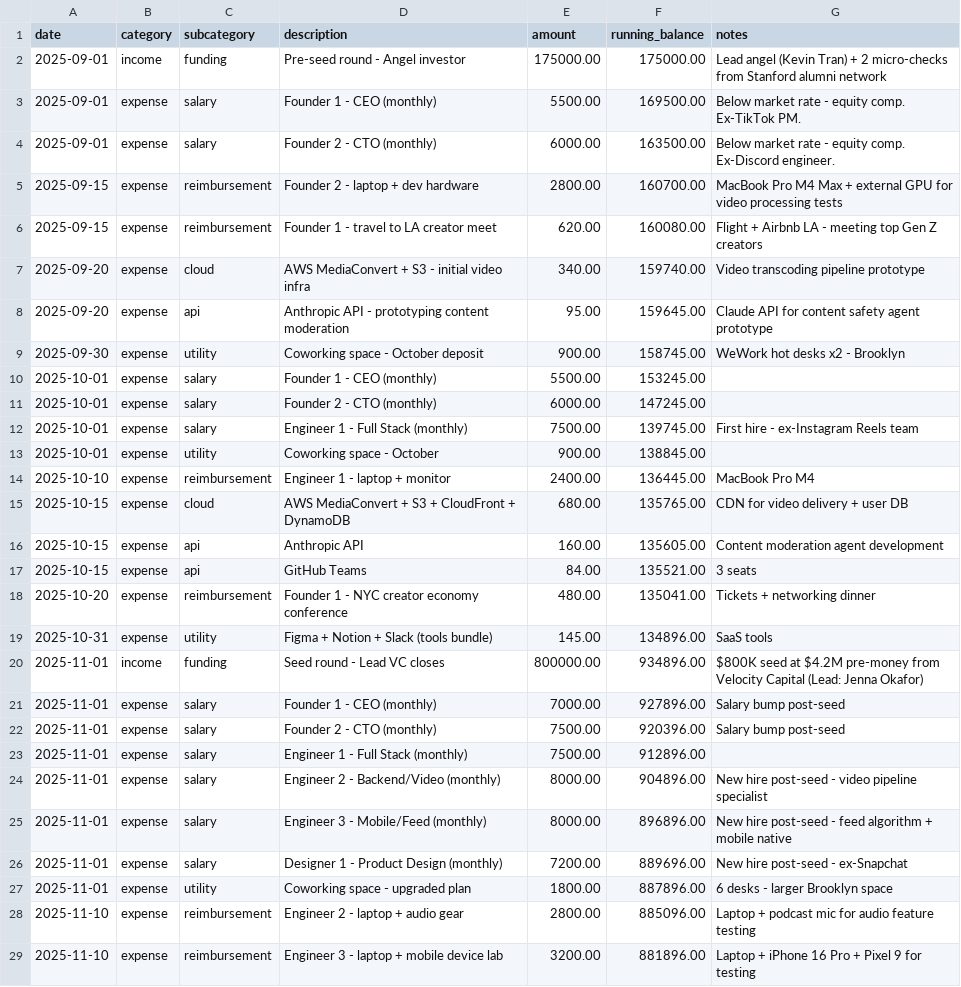
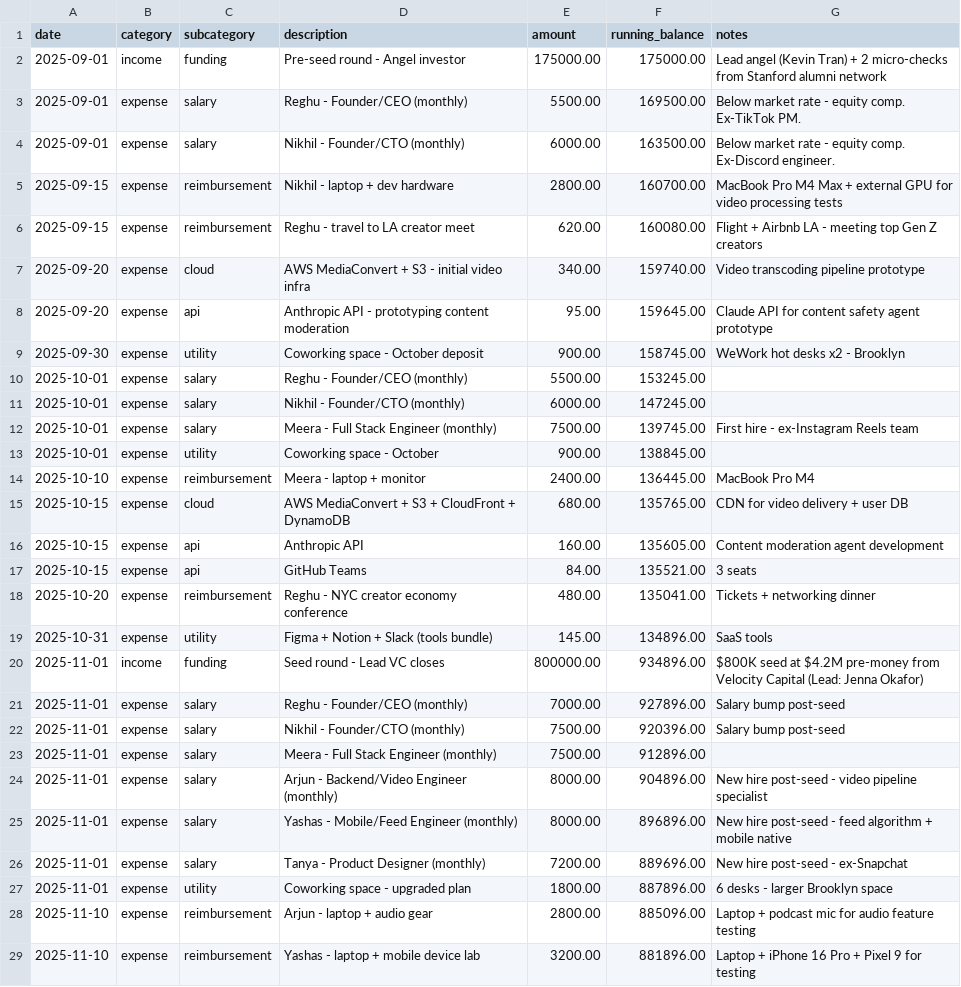
Before and after one commit to Ackshay206/yconic_outliers, a CSV file: backend/data/csv/deadpool_finance_data.csv, drawn as a sheet; only a part is shown; the diff covers the shown part only.

```diff
--- a/backend/data/csv/deadpool_finance_data.csv
+++ b/backend/data/csv/deadpool_finance_data.csv
@@ -2,6 +2,6 @@ date,category,subcategory,description,amount,running_balance,notes
 2025-09-01,income,funding,Pre-seed round - Angel investor,175000.00,175000.00,Lead angel (Kevin Tran) + 2 micro-checks from Stanford alumni network
-2025-09-01,expense,salary,Founder 1 - CEO (monthly),5500.00,169500.00,Below market rate - equity comp. Ex-TikTok PM.
-2025-09-01,expense,salary,Founder 2 - CTO (monthly),6000.00,163500.00,Below market rate - equity comp. Ex-Discord engineer.
-2025-09-15,expense,reimbursement,Founder 2 - laptop + dev hardware,2800.00,160700.00,MacBook Pro M4 Max + external GPU for video processing tests
-2025-09-15,expense,reimbursement,Founder 1 - travel to LA creator meet,620.00,160080.00,Flight + Airbnb LA - meeting top Gen Z creators
+2025-09-01,expense,salary,Reghu - Founder/CEO (monthly),5500.00,169500.00,Below market rate - equity comp. Ex-TikTok PM.
+2025-09-01,expense,salary,Nikhil - Founder/CTO (monthly),6000.00,163500.00,Below market rate - equity comp. Ex-Discord engineer.
+2025-09-15,expense,reimbursement,Nikhil - laptop + dev hardware,2800.00,160700.00,MacBook Pro M4 Max + external GPU for video processing tests
+2025-09-15,expense,reimbursement,Reghu - travel to LA creator meet,620.00,160080.00,Flight + Airbnb LA - meeting top Gen Z creators
 2025-09-20,expense,cloud,AWS MediaConvert + S3 - initial video infra,340.00,159740.00,Video transcoding pipeline prototype
@@ -9,7 +9,7 @@ date,category,subcategory,description,amount,running_balance,notes
 2025-09-30,expense,utility,Coworking space - October deposit,900.00,158745.00,WeWork hot desks x2 - Brooklyn
-2025-10-01,expense,salary,Founder 1 - CEO (monthly),5500.00,153245.00,
-2025-10-01,expense,salary,Founder 2 - CTO (monthly),6000.00,147245.00,
-2025-10-01,expense,salary,Engineer 1 - Full Stack (monthly),7500.00,139745.00,First hire - ex-Instagram Reels team
+2025-10-01,expense,salary,Reghu - Founder/CEO (monthly),5500.00,153245.00,
+2025-10-01,expense,salary,Nikhil - Founder/CTO (monthly),6000.00,147245.00,
+2025-10-01,expense,salary,Meera - Full Stack Engineer (monthly),7500.00,139745.00,First hire - ex-Instagram Reels team
 2025-10-01,expense,utility,Coworking space - October,900.00,138845.00,
-2025-10-10,expense,reimbursement,Engineer 1 - laptop + monitor,2400.00,136445.00,MacBook Pro M4
+2025-10-10,expense,reimbursement,Meera - laptop + monitor,2400.00,136445.00,MacBook Pro M4
 2025-10-15,expense,cloud,AWS MediaConvert + S3 + CloudFront + DynamoDB,680.00,135765.00,CDN for video delivery + user DB
@@ -17,13 +17,13 @@ date,category,subcategory,description,amount,running_balance,notes
 2025-10-15,expense,api,GitHub Teams,84.00,135521.00,3 seats
-2025-10-20,expense,reimbursement,Founder 1 - NYC creator economy conference,480.00,135041.00,Tickets + networking dinner
+2025-10-20,expense,reimbursement,Reghu - NYC creator economy conference,480.00,135041.00,Tickets + networking dinner
 2025-10-31,expense,utility,Figma + Notion + Slack (tools bundle),145.00,134896.00,SaaS tools
 2025-11-01,income,funding,Seed round - Lead VC closes,800000.00,934896.00,$800K seed at $4.2M pre-money from Velocity Capital (Lead: Jenna Okafor)
-2025-11-01,expense,salary,Founder 1 - CEO (monthly),7000.00,927896.00,Salary bump post-seed
-2025-11-01,expense,salary,Founder 2 - CTO (monthly),7500.00,920396.00,Salary bump post-seed
-2025-11-01,expense,salary,Engineer 1 - Full Stack (monthly),7500.00,912896.00,
-2025-11-01,expense,salary,Engineer 2 - Backend/Video (monthly),8000.00,904896.00,New hire post-seed - video pipeline specialist
-2025-11-01,expense,salary,Engineer 3 - Mobile/Feed (monthly),8000.00,896896.00,New hire post-seed - feed algorithm + mobile native
-2025-11-01,expense,salary,Designer 1 - Product Design (monthly),7200.00,889696.00,New hire post-seed - ex-Snapchat
+2025-11-01,expense,salary,Reghu - Founder/CEO (monthly),7000.00,927896.00,Salary bump post-seed
+2025-11-01,expense,salary,Nikhil - Founder/CTO (monthly),7500.00,920396.00,Salary bump post-seed
+2025-11-01,expense,salary,Meera - Full Stack Engineer (monthly),7500.00,912896.00,
+2025-11-01,expense,salary,Arjun - Backend/Video Engineer (monthly),8000.00,904896.00,New hire post-seed - video pipeline specialist
+2025-11-01,expense,salary,Yashas - Mobile/Feed Engineer (monthly),8000.00,896896.00,New hire post-seed - feed algorithm + mobile native
+2025-11-01,expense,salary,Tanya - Product Designer (monthly),7200.00,889696.00,New hire post-seed - ex-Snapchat
 2025-11-01,expense,utility,Coworking space - upgraded plan,1800.00,887896.00,6 desks - larger Brooklyn space
-2025-11-10,expense,reimbursement,Engineer 2 - laptop + audio gear,2800.00,885096.00,Laptop + podcast mic for audio feature testing
-2025-11-10,expense,reimbursement,Engineer 3 - laptop + mobile device lab,3200.00,881896.00,Laptop + iPhone 16 Pro + Pixel 9 for testing
+2025-11-10,expense,reimbursement,Arjun - laptop + audio gear,2800.00,885096.00,Laptop + podcast mic for audio feature testing
+2025-11-10,expense,reimbursement,Yashas - laptop + mobile device lab,3200.00,881896.00,Laptop + iPhone 16 Pro + Pixel 9 for testing
```
Also changed, not shown: 59 edited cells elsewhere in this file.
